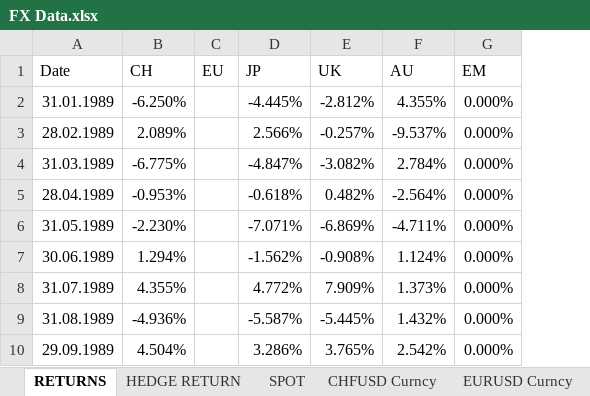
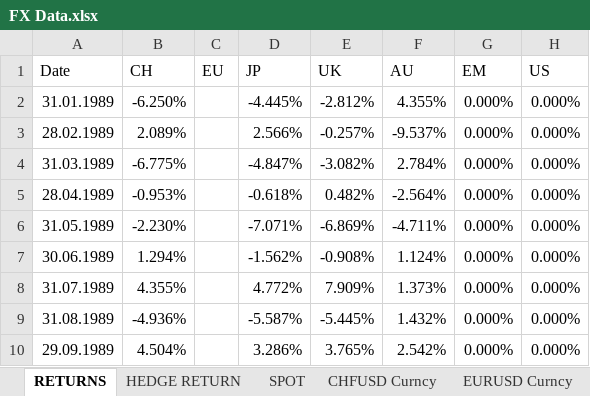
Before and after one commit to DanUZH/PMP_December_8, an Excel workbook: Data/FX Data.xlsx, sheet RETURNS, drawn as a sheet; only a part is shown; values as stored, in another font and other column widths than the file's, no borders; the diff names each change by its address in the sheet, - before the commit and + after, or states it on an @@ line.

```diff
--- a/Data/FX Data.xlsx (sheet RETURNS)
+++ b/Data/FX Data.xlsx (sheet RETURNS)
+column H (US), rows 2-10: all 0.000%
```
Also changed, not shown: Results/JUST_TRYING_SOMETHING.xlsx, 1 other file.
